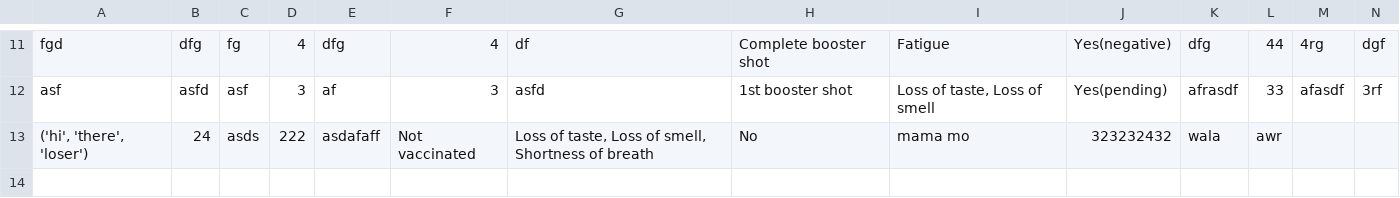
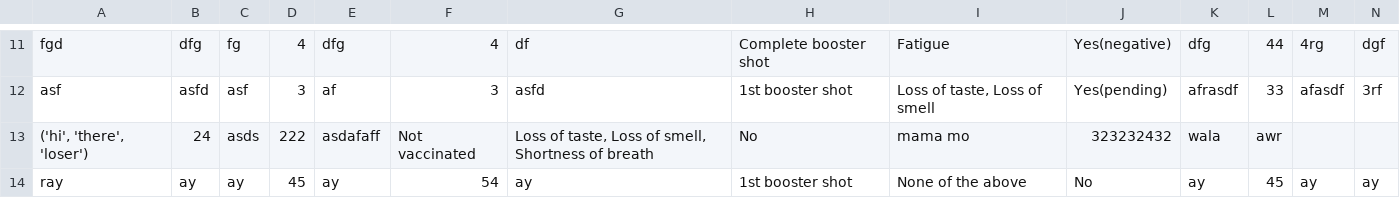
Before and after one commit to rayrayyrayyy/contact-tracing, a CSV file: data_entries.csv, drawn as a sheet; only a part is shown, gaps mark what is left out.

```diff
--- a/data_entries.csv
+++ b/data_entries.csv
@@ -13 +13,2 @@ asf,asfd,asf,3,af,3,asfd,1st booster shot,"Loss of taste, Loss of smell",Yes(pen
 "('hi', 'there', 'loser')",24,asds,222,asdafaff,Not vaccinated,"Loss of taste, Loss of smell, Shortness of breath",No,mama mo,323232432,wala,awr
+ray,ay,ay,45,ay,54,ay,1st booster shot,None of the above,No,ay,45,ay,ay
```
Also changed, not shown: 4 other files.
